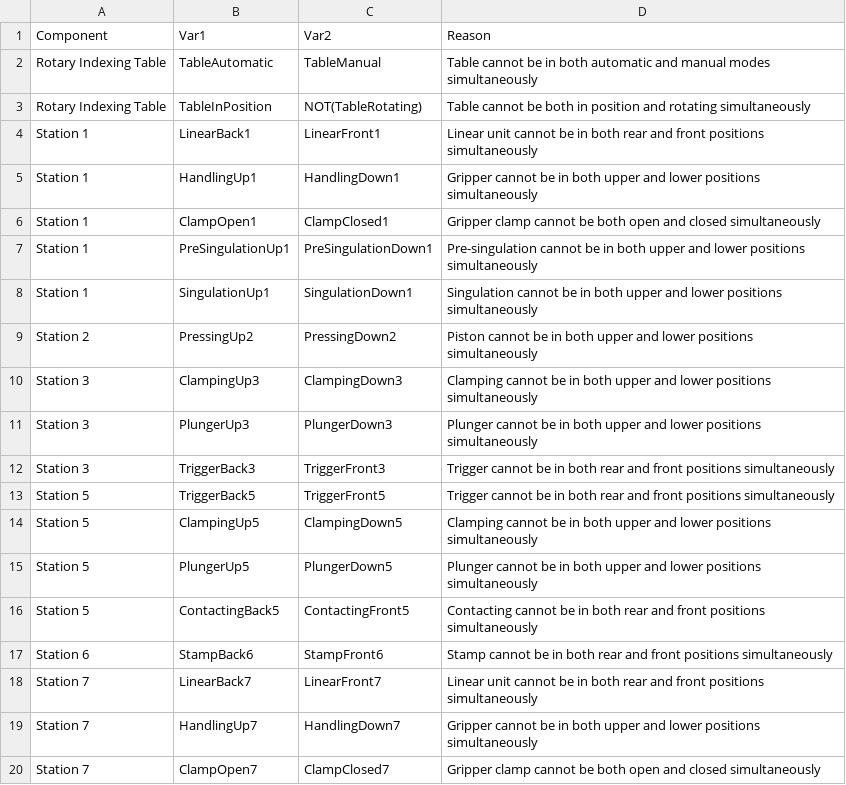
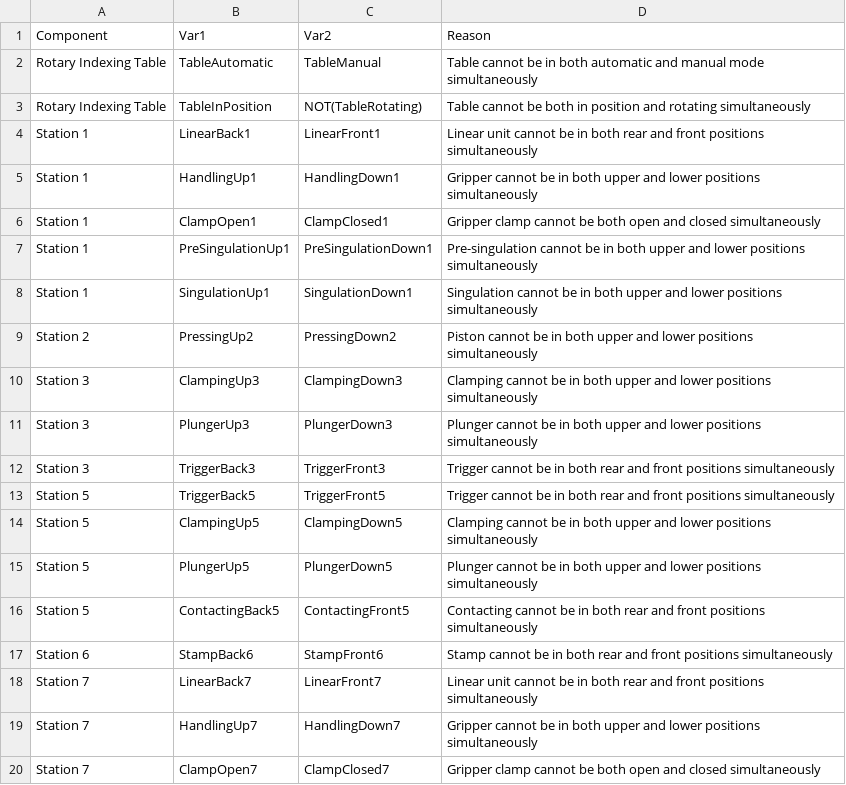
Before and after one commit to divkovic-AUT-research/TEFVGRAFCETLLMs, a CSV file: StaticAnalysis (Java)/csvTablesFolder/exclusions_claude-3-7-sonnet-20250219.csv, drawn as a sheet.

```diff
--- a/StaticAnalysis (Java)/csvTablesFolder/exclusions_claude-3-7-sonnet-20250219.csv
+++ b/StaticAnalysis (Java)/csvTablesFolder/exclusions_claude-3-7-sonnet-20250219.csv
@@ -1,3 +1,3 @@
 Component;Var1;Var2;Reason
-Rotary Indexing Table;TableAutomatic;TableManual;Table cannot be in both automatic and manual modes simultaneously
+Rotary Indexing Table;TableAutomatic;TableManual;Table cannot be in both automatic and manual mode simultaneously
 Rotary Indexing Table;TableInPosition;NOT(TableRotating);Table cannot be both in position and rotating simultaneously
```
Also changed, not shown: StaticAnalysis (Java)/csvTablesFolder/exclusions_gpt_5.csv, StaticAnalysis (Java)/csvTablesFolder/exclusions_mistral-large-2411.csv, 1 other file.
